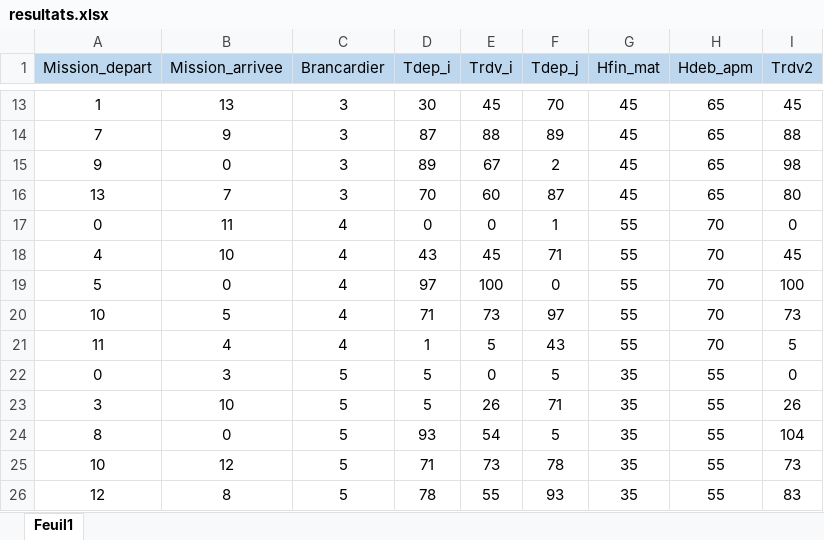
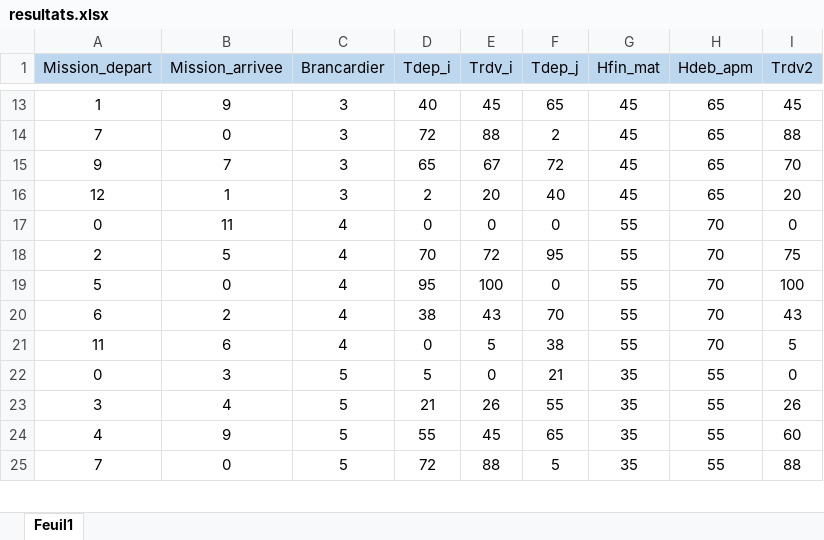
Before and after one commit to Victor-Maintenant/AMC-PTUT, an Excel workbook: VRPSTW_V1/resultats.xlsx, sheet Feuil1, drawn as a sheet; only a part is shown, gaps mark what is left out; values as stored, in another font and other column widths than the file's, no borders; conditional formats not drawn; removed rows and columns are numbered as before the commit, all else as after; the diff covers the shown part only; the diff names each change by its address in the sheet, - before the commit and + after, or states it on an @@ line.

```diff
--- a/VRPSTW_V1/resultats.xlsx (sheet Feuil1)
+++ b/VRPSTW_V1/resultats.xlsx (sheet Feuil1)
-B13 (Mission_arrivee): 13
+B13 (Mission_arrivee): 9
-D13 (Tdep_i): 30
+D13 (Tdep_i): 40
-F13 (Tdep_j): 70
+F13 (Tdep_j): 65
-B14 (Mission_arrivee): 9
+B14 (Mission_arrivee): 0
-D14 (Tdep_i): 87
+D14 (Tdep_i): 72
-F14 (Tdep_j): 89
+F14 (Tdep_j): 2
-B15 (Mission_arrivee): 0
+B15 (Mission_arrivee): 7
-D15 (Tdep_i): 89
+D15 (Tdep_i): 65
-F15 (Tdep_j): 2
+F15 (Tdep_j): 72
-I15 (Trdv2): 98
+I15 (Trdv2): 70
-row 16: 13 | 7 | 3 | 70 | 60 | 87 | 45 | 65 | 80
+row 16: 12 | 1 | 3 | 2 | 20 | 40 | 45 | 65 | 20
-F17 (Tdep_j): 1
+F17 (Tdep_j): 0
-row 18: 4 | 10 | 4 | 43 | 45 | 71 | 55 | 70 | 45
+row 18: 2 | 5 | 4 | 70 | 72 | 95 | 55 | 70 | 75
-D19 (Tdep_i): 97
+D19 (Tdep_i): 95
-row 20: 10 | 5 | 4 | 71 | 73 | 97 | 55 | 70 | 73
+row 20: 6 | 2 | 4 | 38 | 43 | 70 | 55 | 70 | 43
-B21 (Mission_arrivee): 4
+B21 (Mission_arrivee): 6
-D21 (Tdep_i): 1
+D21 (Tdep_i): 0
-F21 (Tdep_j): 43
+F21 (Tdep_j): 38
-F22 (Tdep_j): 5
+F22 (Tdep_j): 21
-B23 (Mission_arrivee): 10
+B23 (Mission_arrivee): 4
-D23 (Tdep_i): 5
+D23 (Tdep_i): 21
-F23 (Tdep_j): 71
+F23 (Tdep_j): 55
+row 24: 4 | 9 | 5 | 55 | 45 | 65 | 35 | 55 | 60
-A25 (Mission_depart): 8
+A25 (Mission_depart): 7
-D25 (Tdep_i): 93
+D25 (Tdep_i): 72
-E25 (Trdv_i): 54
+E25 (Trdv_i): 88
-I25 (Trdv2): 104
+I25 (Trdv2): 88
-row 25: 10 | 12 | 5 | 71 | 73 | 78 | 35 | 55 | 73
-row 26: 12 | 8 | 5 | 78 | 55 | 93 | 35 | 55 | 83
```
Also changed, not shown: 5 added rows, 4 removed rows and 23 edited cells elsewhere in this sheet, 4 other files.
